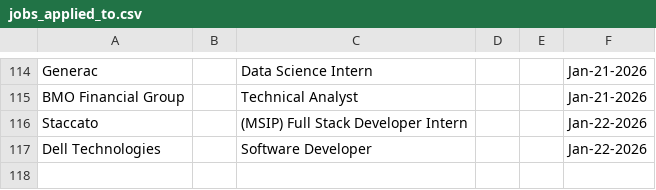
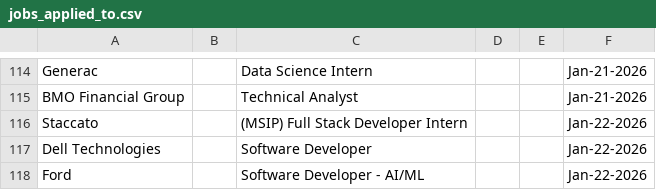
Before and after one commit to Ctrl-Sky/automated-groq-job-application, a CSV file: outputs/jobs_applied_to.csv, drawn as a sheet; only a part is shown, gaps mark what is left out.

```diff
--- a/outputs/jobs_applied_to.csv
+++ b/outputs/jobs_applied_to.csv
@@ -117 +117,2 @@ Staccato,,(MSIP) Full Stack Developer Intern,,,Jan-22-2026
 Dell Technologies,,Software Developer,,,Jan-22-2026
+Ford,,Software Developer - AI/ML,,,Jan-22-2026
```
Also changed, not shown: 8 other files.
